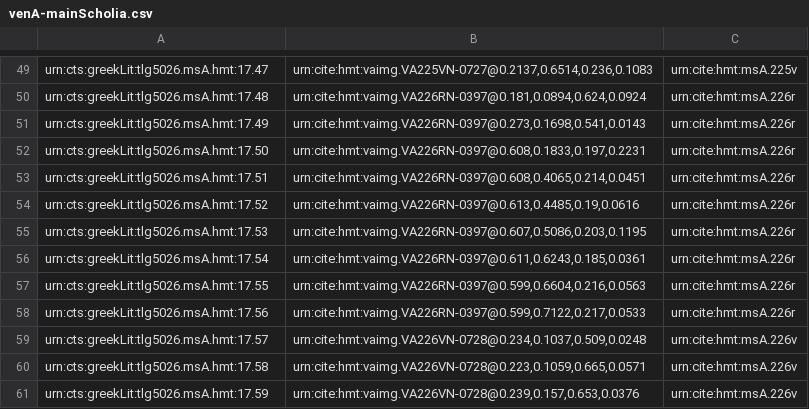
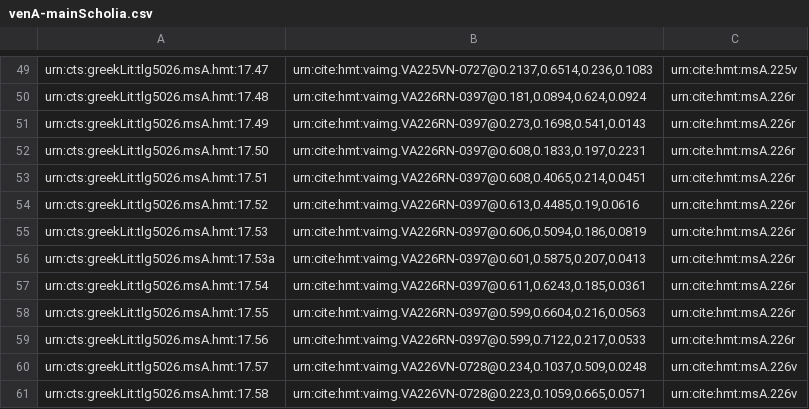
Before and after one commit to mwauke/closed-hc-il17, a CSV file: collections/venA-mainScholia.csv, drawn as a sheet; only a part is shown, gaps mark what is left out; the shorter side is filled out with more unchanged rows.

Commit message:
Update venA-mainScholia.csv

```diff
--- a/collections/venA-mainScholia.csv
+++ b/collections/venA-mainScholia.csv
@@ -54,3 +54,4 @@ urn:cts:greekLit:tlg5026.msA.hmt:17.51,"urn:cite:hmt:vaimg.VA226RN-0397@0.608,0.
 urn:cts:greekLit:tlg5026.msA.hmt:17.52,"urn:cite:hmt:vaimg.VA226RN-0397@0.613,0.4485,0.19,0.0616",urn:cite:hmt:msA.226r
-urn:cts:greekLit:tlg5026.msA.hmt:17.53,"urn:cite:hmt:vaimg.VA226RN-0397@0.607,0.5086,0.203,0.1195",urn:cite:hmt:msA.226r
+urn:cts:greekLit:tlg5026.msA.hmt:17.53,"urn:cite:hmt:vaimg.VA226RN-0397@0.606,0.5094,0.186,0.0819",urn:cite:hmt:msA.226r
+urn:cts:greekLit:tlg5026.msA.hmt:17.53a,"urn:cite:hmt:vaimg.VA226RN-0397@0.601,0.5875,0.207,0.0413",urn:cite:hmt:msA.226r
 urn:cts:greekLit:tlg5026.msA.hmt:17.54,"urn:cite:hmt:vaimg.VA226RN-0397@0.611,0.6243,0.185,0.0361",urn:cite:hmt:msA.226r
```
